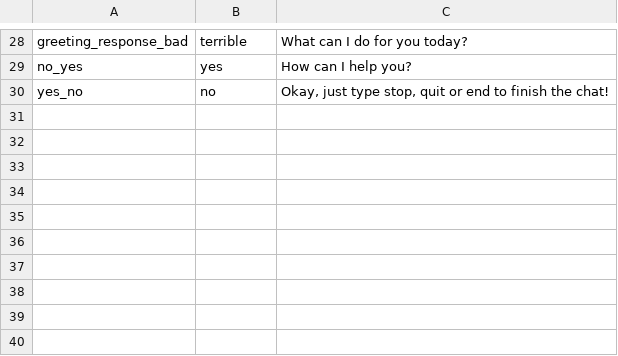
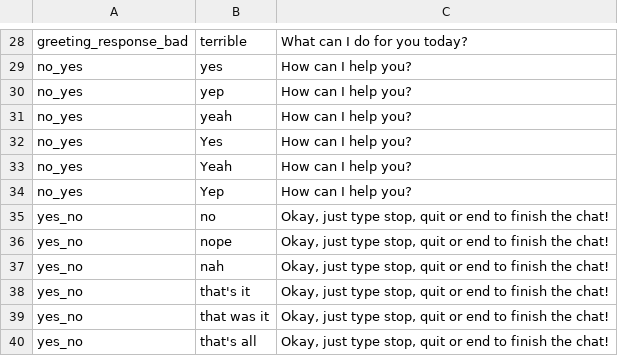
Before and after one commit to DajanaMuho/Robo-Chat, a CSV file: Q&A.csv, drawn as a sheet; only a part is shown, gaps mark what is left out.

Commit message:
Update Q&A.csv

```diff
--- a/Q&A.csv
+++ b/Q&A.csv
@@ -29,2 +29,12 @@ greeting_response_bad,terrible, What can I do for you today?
 no_yes, yes, How can I help you?
+no_yes, yep, How can I help you?
+no_yes, yeah, How can I help you?
+no_yes, Yes, How can I help you?
+no_yes, Yeah, How can I help you?
+no_yes,Yep, How can I help you?
 yes_no, no, "Okay, just type stop, quit or end to finish the chat!"
+yes_no, nope, "Okay, just type stop, quit or end to finish the chat!"
+yes_no, nah, "Okay, just type stop, quit or end to finish the chat!"
+yes_no, that's it, "Okay, just type stop, quit or end to finish the chat!"
+yes_no, that was it, "Okay, just type stop, quit or end to finish the chat!"
+yes_no, that's all, "Okay, just type stop, quit or end to finish the chat!"
```
